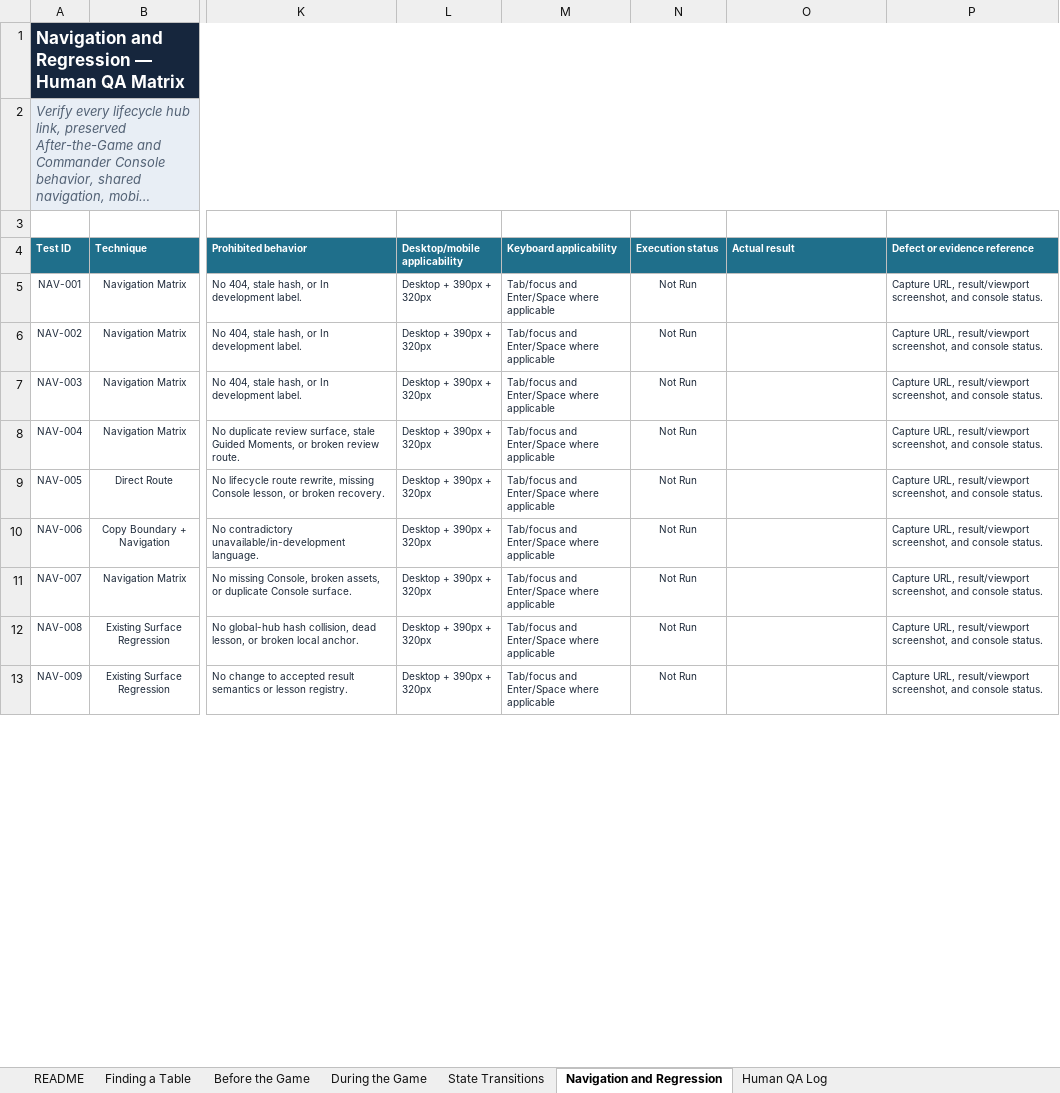
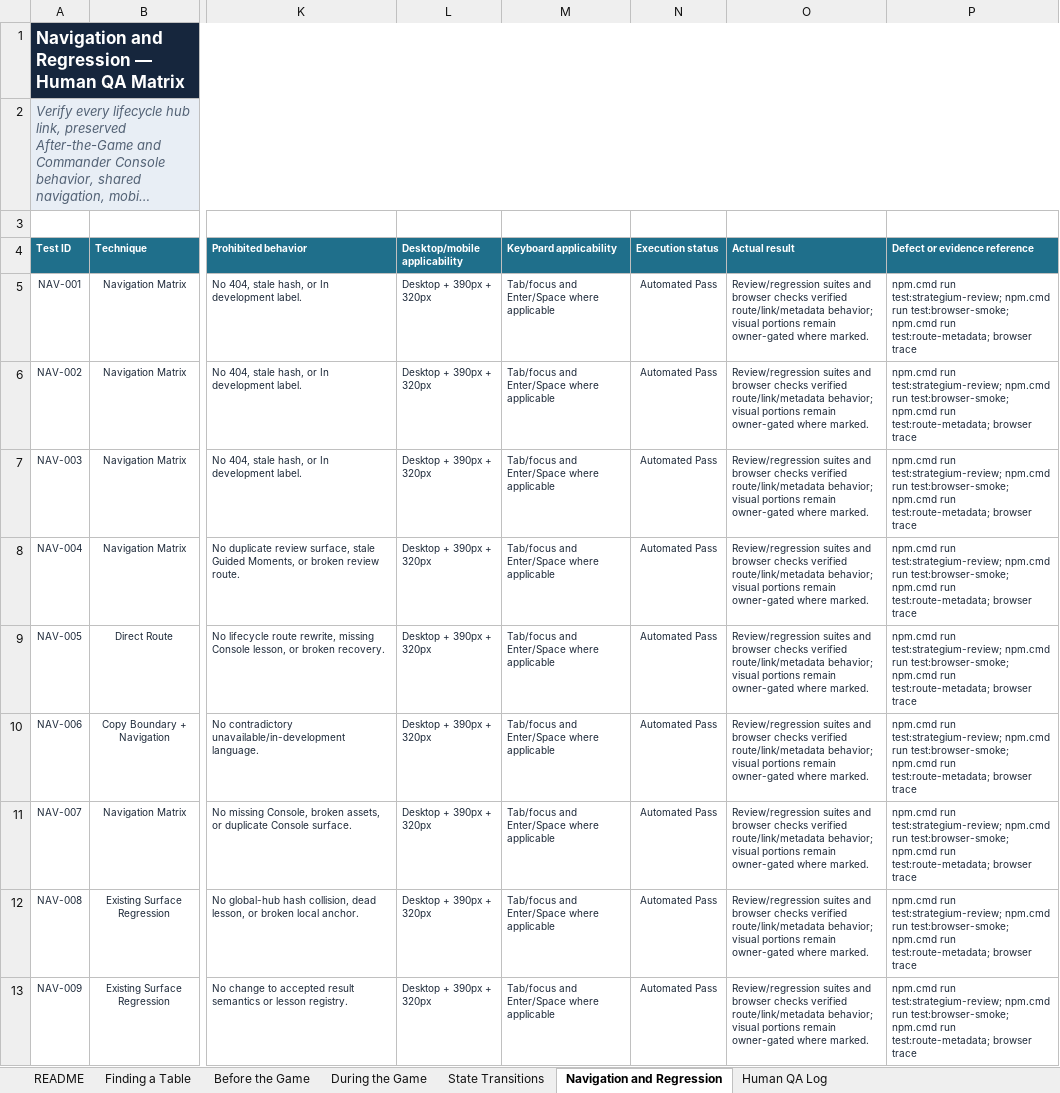
Before and after one commit to rboles84/mtgSiteWIP, an Excel workbook: docs/qa/Strategium_Game_Lifecycle_Human_QA_Workbook.xlsx, sheet Navigation and Regression, drawn as a sheet; only a part is shown, gaps mark what is left out; long unchanged cells end in …; values as stored, in another font and other column widths than the file's, no borders; conditional formats and table styles not drawn; the diff covers the shown part only; the diff names each change by its address in the sheet, - before the commit and + after, or states it on an @@ line.

Commit message:
qa(strategium): record lifecycle automated validation

```diff
--- a/docs/qa/Strategium_Game_Lifecycle_Human_QA_Workbook.xlsx (sheet Navigation and Regression)
+++ b/docs/qa/Strategium_Game_Lifecycle_Human_QA_Workbook.xlsx (sheet Navigation and Regression)
-N5:N13 (Execution status): Not Run
+N5:N13 (Execution status): Automated Pass
-O5:O13 (Actual result): (empty)
+O5:O13 (Actual result): Review/regression suites and browser checks verified route/link/metadata behavior; visual portions remain owner-gated where marked.
-P5:P13 (Defect or evidence reference): Capture URL, result/viewport screenshot, and console status.
+P5:P13 (Defect or evidence reference): npm.cmd run test:strategium-review; npm.cmd run test:browser-smoke; npm.cmd run test:route-metadata; browser trace
```
Also changed, not shown: 27 edited cells elsewhere in this sheet, sheet Human QA Log, sheet Before the Game, sheet State Transitions, sheet README, sheet During the Game, sheet Finding a Table, formulas that keep their value, 16 other files.
